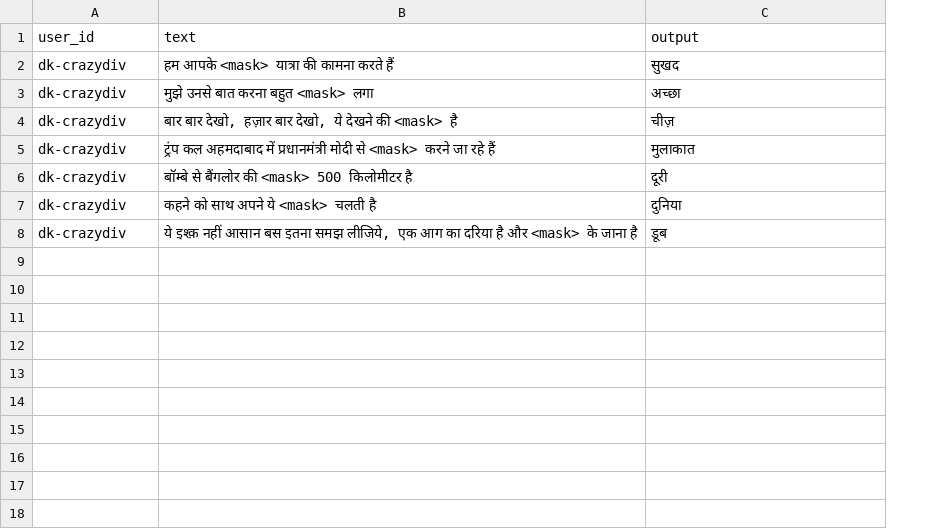
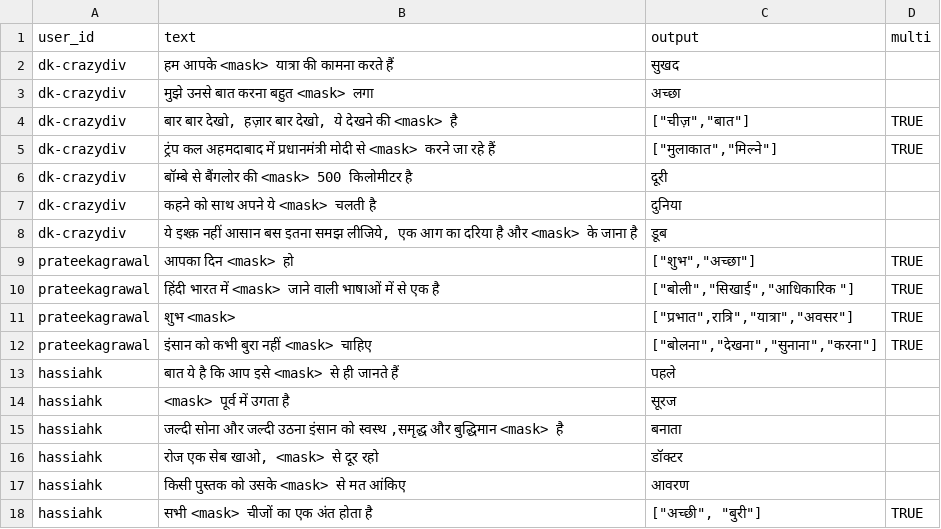
Before and after one commit to amankhandelia/roberta_hindi, a CSV file: benchmarks/mlm_custom/mlm_targeted_text.csv, drawn as a sheet; the diff names each change by its address in the sheet, - before the commit and + after, or states it on an @@ line.

```diff
--- a/benchmarks/mlm_custom/mlm_targeted_text.csv
+++ b/benchmarks/mlm_custom/mlm_targeted_text.csv
+column D (multi), rows 4-5: TRUE | TRUE
-C4 (output): चीज़
+C4 (output): ["चीज़","बात"]
-C5 (output): मुलाकात
+C5 (output): ["मुलाकात","मिल्ने"]
+row 9: prateekagrawal | आपका दिन <mask> हो | ["शुभ","अच्छा"] | TRUE
+row 10: prateekagrawal | हिंदी भारत में <mask> जाने वाली भाषाओं में से एक है | ["बोली","सिखाई","आधिकारिक "] | TRUE
+row 11: prateekagrawal | शुभ <mask> | ["प्रभात",रात्रि","यात्रा","अवसर"] | TRUE
+row 12: prateekagrawal | इंसान को कभी बुरा नहीं <mask> चाहिए | ["बोलना","देखना","सुनाना","करना"] | TRUE
+row 13: hassiahk | बात ये है कि आप इसे <mask> से ही जानते हैं | पहले
+row 14: hassiahk | <mask> पूर्व में उगता है | सूरज
+row 15: hassiahk | जल्दी सोना और जल्दी उठना इंसान को स्वस्थ ,समृद्ध और बुद्धिमान <mask> है | बनाता
+row 16: hassiahk | रोज एक सेब खाओ, <mask> से दूर रहो | डॉक्टर
+row 17: hassiahk | किसी पुस्तक को उसके <mask> से मत आंकिए | आवरण
+row 18: hassiahk | सभी <mask> चीजों का एक अंत होता है | ["अच्छी", "बुरी"] | TRUE
```
Also changed, not shown: benchmarks/mlm_custom/mlm_full_text.csv, 2 other files.
